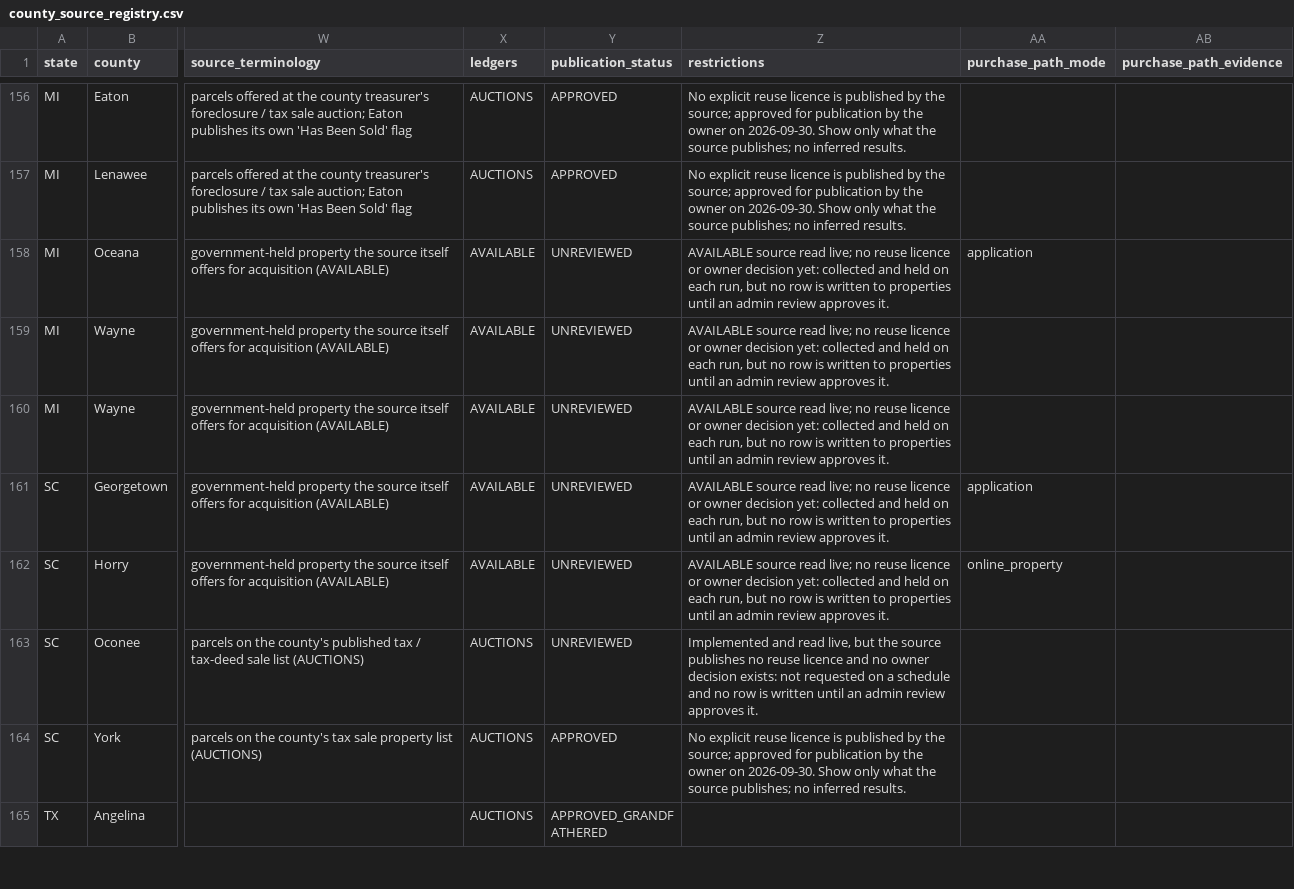
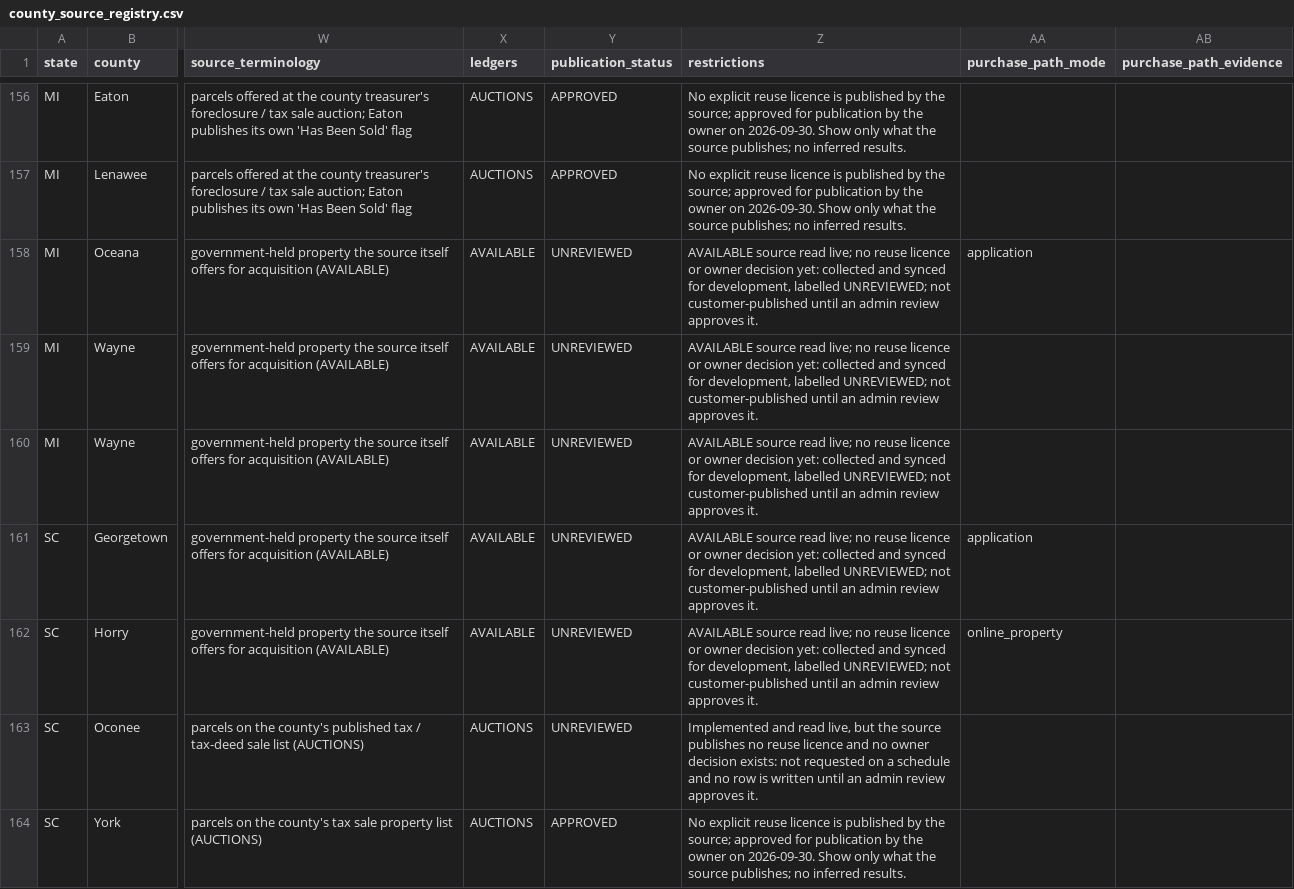
Before and after one commit to rodzmodzllc-max/taxdeed-scraper, a CSV file: data/county_source_registry.csv, drawn as a sheet; only a part is shown, gaps mark what is left out; the shorter side is filled out with more unchanged rows; the diff names each change by its address in the sheet, - before the commit and + after, or states it on an @@ line.

```diff
--- a/data/county_source_registry.csv
+++ b/data/county_source_registry.csv
-Z158:Z162 (restrictions): …collected and held on each run, but no row is written to properties until an…
+Z158:Z162 (restrictions): …collected and synced for development, labelled UNREVIEWED; not customer-published until an…
```
Also changed, not shown: 27 other files.
